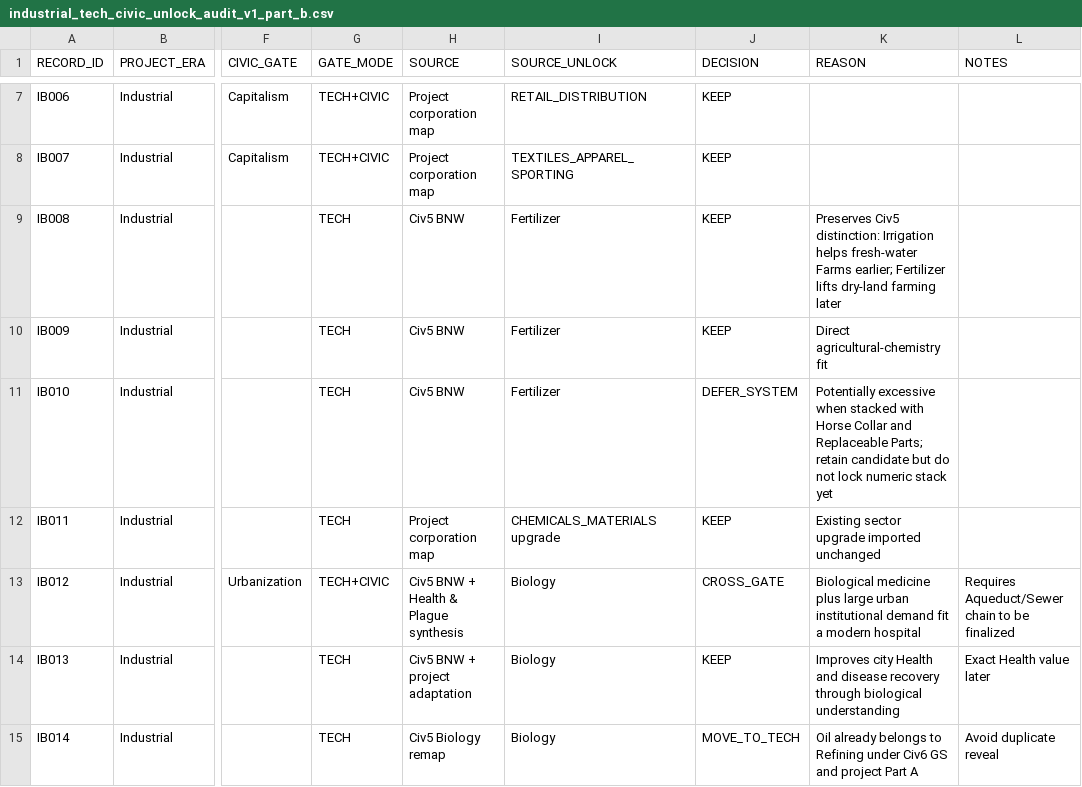
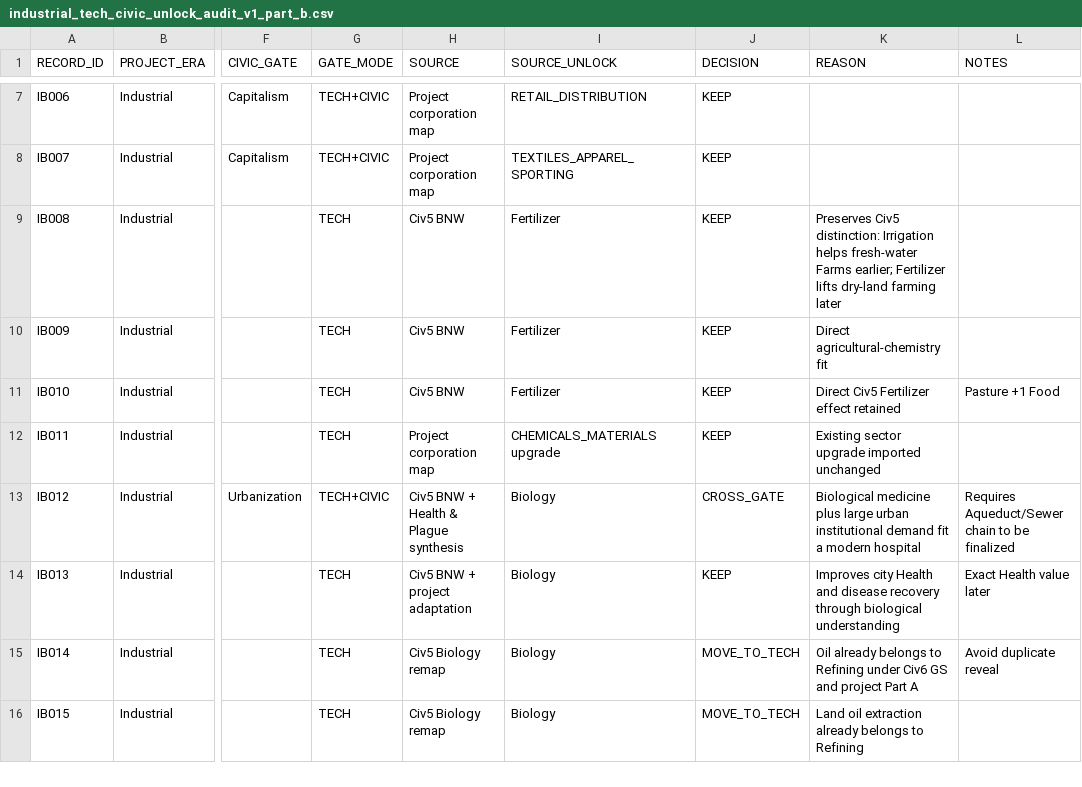
Before and after one commit to physical-geogrpahy-forever/academic_food_chain, a CSV file: tech_reference/industrial_tech_civic_unlock_audit_v1_part_b.csv, drawn as a sheet; only a part is shown, gaps mark what is left out; the shorter side is filled out with more unchanged rows; the diff names each change by its address in the sheet, - before the commit and + after, or states it on an @@ line.

Commit message:
Lock Fertilizer Pasture bonus

```diff
--- a/tech_reference/industrial_tech_civic_unlock_audit_v1_part_b.csv
+++ b/tech_reference/industrial_tech_civic_unlock_audit_v1_part_b.csv
-J11 (DECISION): DEFER_SYSTEM
+J11 (DECISION): KEEP
-K11 (REASON): Potentially excessive when stacked with Horse Collar and Replaceable Parts; retain candidate but do not lock numeric stack yet
+K11 (REASON): Direct Civ5 Fertilizer effect retained
-L11 (NOTES): (empty)
+L11 (NOTES): Pasture +1 Food
```
